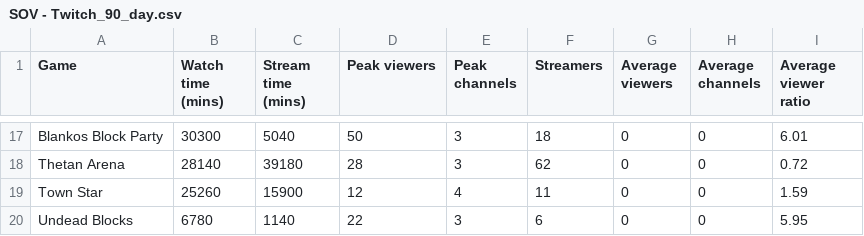
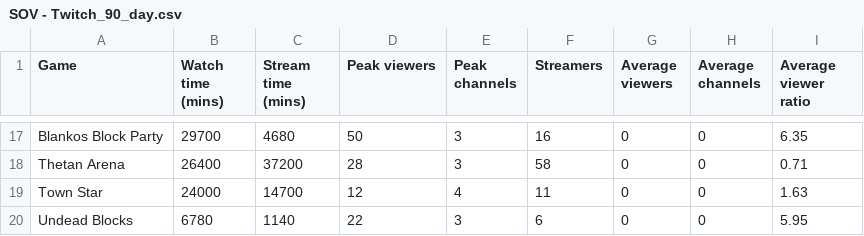
Before and after one commit to Cprogram06/smcp-dashboard, a CSV file: csvs/SOV - Twitch_90_day.csv, drawn as a sheet; only a part is shown, gaps mark what is left out; the diff covers the shown part only; the diff names each change by its address in the sheet, - before the commit and + after, or states it on an @@ line.

```diff
--- a/csvs/SOV - Twitch_90_day.csv
+++ b/csvs/SOV - Twitch_90_day.csv
-B17 (Watch time (mins)): 30300
+B17 (Watch time (mins)): 29700
-C17 (Stream time (mins)): 5040
+C17 (Stream time (mins)): 4680
-F17 (Streamers): 18
+F17 (Streamers): 16
-I17 (Average viewer ratio): 6.01
+I17 (Average viewer ratio): 6.35
-B18 (Watch time (mins)): 28140
+B18 (Watch time (mins)): 26400
-C18 (Stream time (mins)): 39180
+C18 (Stream time (mins)): 37200
-F18 (Streamers): 62
+F18 (Streamers): 58
-I18 (Average viewer ratio): 0.72
+I18 (Average viewer ratio): 0.71
-B19 (Watch time (mins)): 25260
+B19 (Watch time (mins)): 24000
-C19 (Stream time (mins)): 15900
+C19 (Stream time (mins)): 14700
-I19 (Average viewer ratio): 1.59
+I19 (Average viewer ratio): 1.63
```
Also changed, not shown: 1 added row, 1 removed row and 60 edited cells elsewhere in this file, csvs/SOV - SoV_twitter.csv, csvs/SOV - Twitch_SOV.csv, 5 other files.
